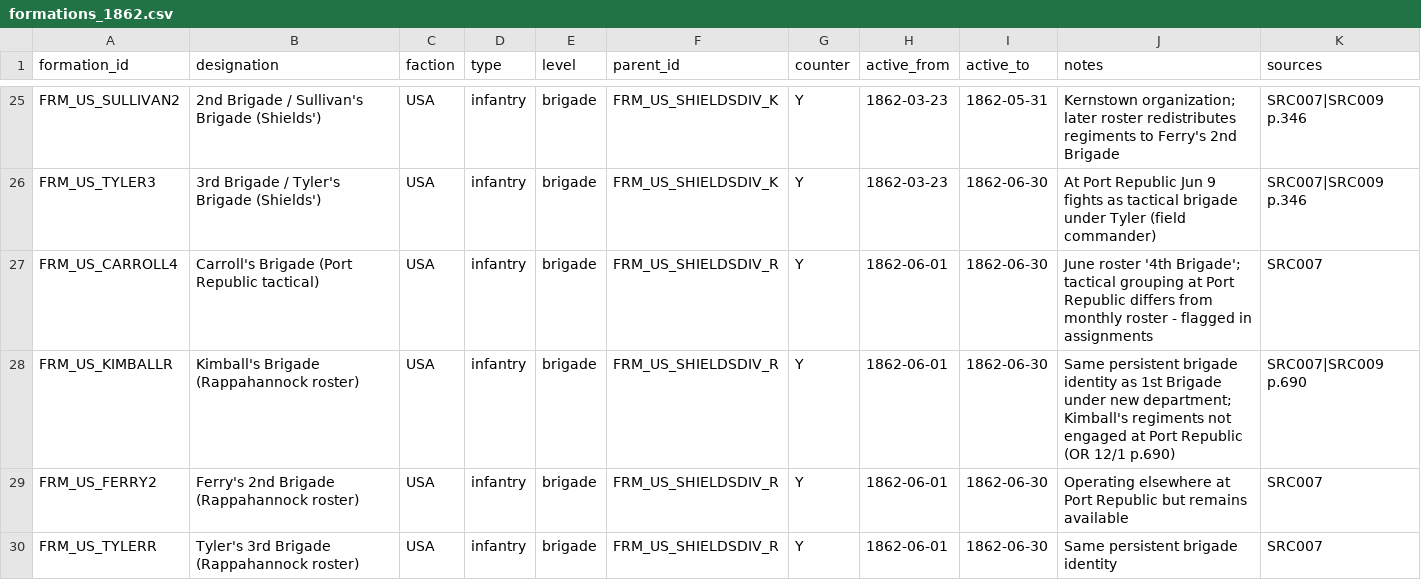
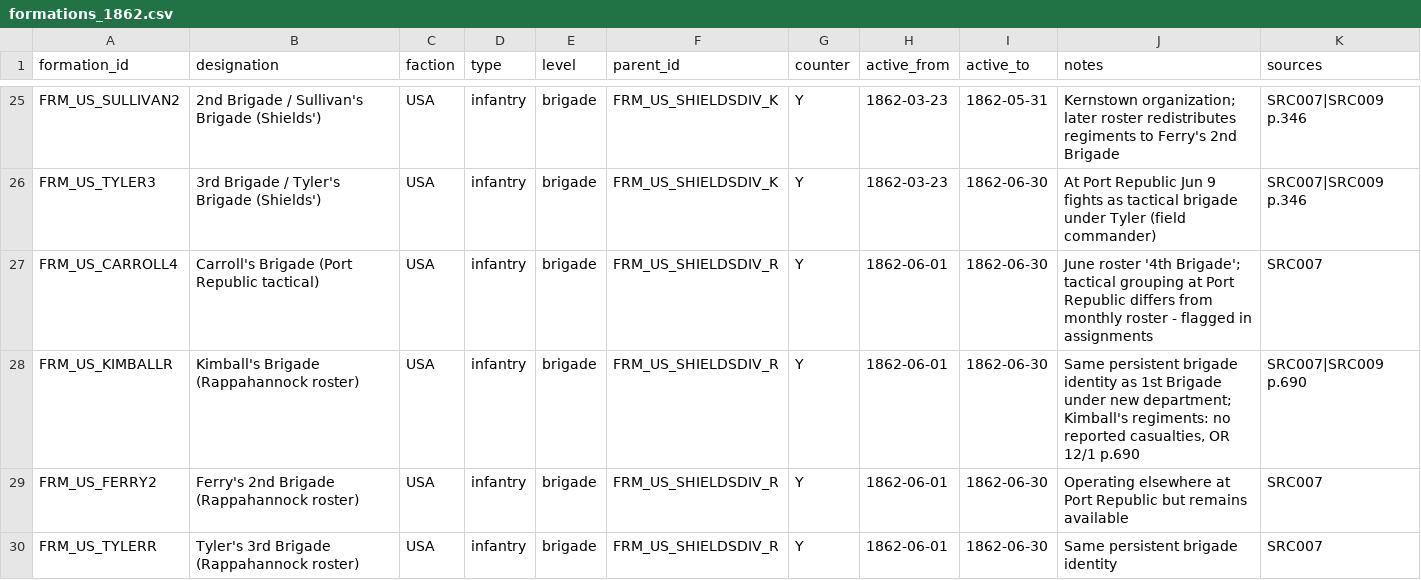
Before and after one commit to garrettmbf-sudo/CivilWar1, a CSV file: historical_data/formations_1862.csv, drawn as a sheet; only a part is shown, gaps mark what is left out.

Commit message:
Kimball Port Republic note: 'no reported casualties, OR 12/1 p.690' (p.690 does not prove non-engagement)

```diff
--- a/historical_data/formations_1862.csv
+++ b/historical_data/formations_1862.csv
@@ -27,3 +27,3 @@ FRM_US_TYLER3,3rd Brigade / Tyler's Brigade (Shields'),USA,infantry,brigade,FRM_
 FRM_US_CARROLL4,Carroll's Brigade (Port Republic tactical),USA,infantry,brigade,FRM_US_SHIELDSDIV_R,Y,1862-06-01,1862-06-30,June roster '4th Brigade'; tactical grouping at Port Republic differs from monthly roster - flagged in assignments,SRC007
-FRM_US_KIMBALLR,Kimball's Brigade (Rappahannock roster),USA,infantry,brigade,FRM_US_SHIELDSDIV_R,Y,1862-06-01,1862-06-30,"Same persistent brigade identity as 1st Brigade under new department; Kimball's regiments not engaged at Port Republic (OR 12/1 p.690)",SRC007|SRC009 p.690
+FRM_US_KIMBALLR,Kimball's Brigade (Rappahannock roster),USA,infantry,brigade,FRM_US_SHIELDSDIV_R,Y,1862-06-01,1862-06-30,"Same persistent brigade identity as 1st Brigade under new department; Kimball's regiments: no reported casualties, OR 12/1 p.690",SRC007|SRC009 p.690
 FRM_US_FERRY2,Ferry's 2nd Brigade (Rappahannock roster),USA,infantry,brigade,FRM_US_SHIELDSDIV_R,Y,1862-06-01,1862-06-30,Operating elsewhere at Port Republic but remains available,SRC007
```
